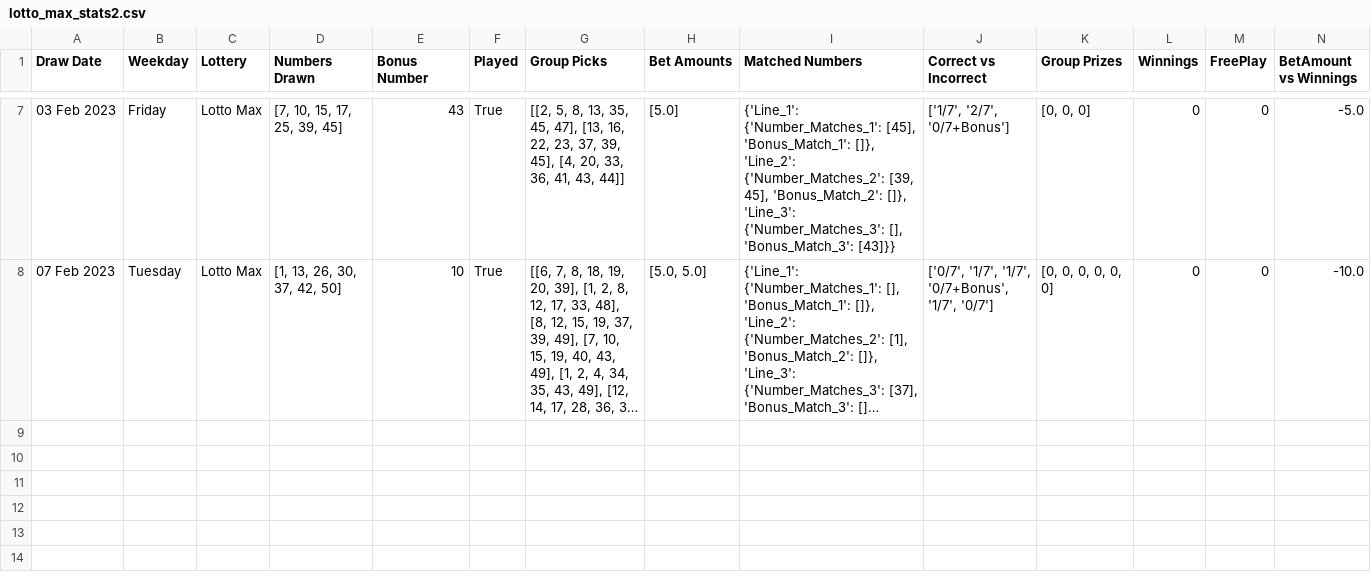
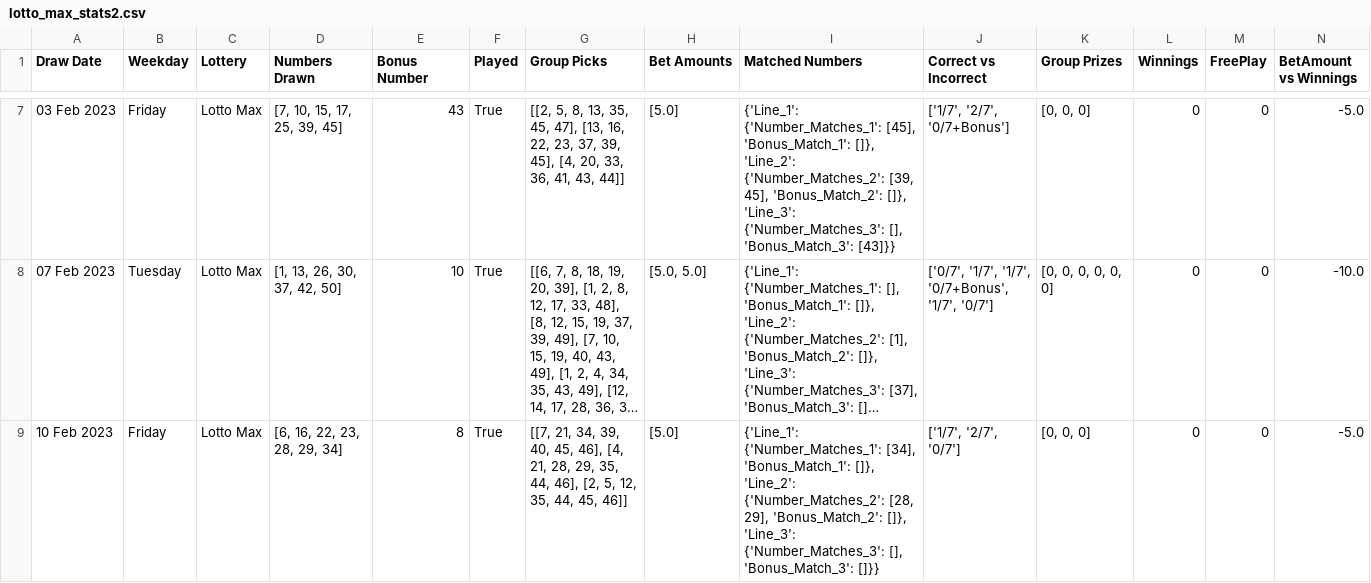
Before and after one commit to Peterstangolis/lotto_max_analysis, a CSV file: data/lotto_max_stats2.csv, drawn as a sheet; only a part is shown, gaps mark what is left out; long unchanged cells end in …; the diff names each change by its address in the sheet, - before the commit and + after, or states it on an @@ line.

Commit message:
update numbers

```diff
--- a/data/lotto_max_stats2.csv
+++ b/data/lotto_max_stats2.csv
+row 9: 10 Feb 2023 | Friday | Lotto Max | [6, 16, 22, 23, 28, 29, 34] | 8 | True | [[7, 21, 34, 39, 40, 45, 46], [4, 21, 28, 29, 35, 44, 46], [2, 5, 12, 35, 44, 45, 46]] | [5.0] | {'Line_1': {'Number_Matches_1': [34], 'Bonus_Match_1': []}, 'Line_2': {'Number_Matches_2': [28, 29], 'Bonus_Match_2': []}, 'Line_3': {'Number_Matches_3': [], 'Bonus_Match_3': []}} | ['1/7', '2/7', '0/7'] | [0, 0, 0] | 0 | 0 | -5.0
```
Also changed, not shown: 2 other files.
